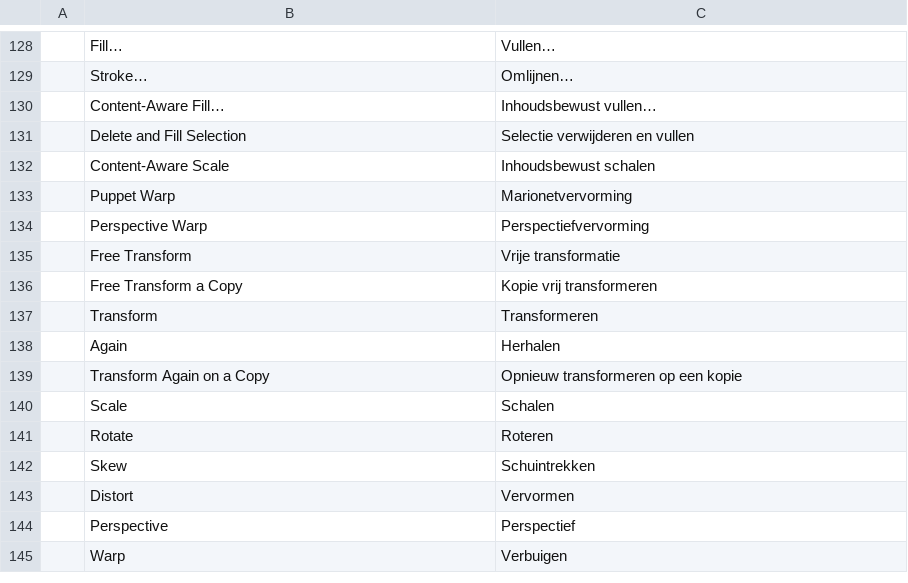
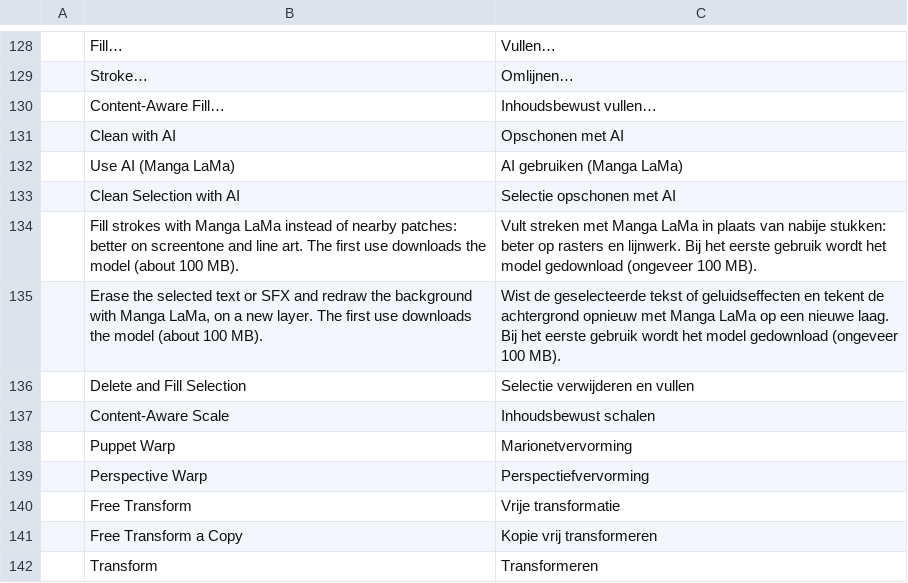
Before and after one commit to ChoqueCastroLD/capishot, a TSV file: crates/ui-egui/src/i18n/nl.tsv, drawn as a sheet; only a part is shown, gaps mark what is left out; the shorter side is filled out with more unchanged rows; the diff names each change by its address in the sheet, - before the commit and + after, or states it on an @@ line.

```diff
--- a/crates/ui-egui/src/i18n/nl.tsv
+++ b/crates/ui-egui/src/i18n/nl.tsv
+row 131:  | Clean with AI | Opschonen met AI
+row 132:  | Use AI (Manga LaMa) | AI gebruiken (Manga LaMa)
+row 133:  | Clean Selection with AI | Selectie opschonen met AI
+row 134:  | Fill strokes with Manga LaMa instead of nearby patches: better on screentone and line art. The first use downloads the model (about 100 MB). | Vult streken met Manga LaMa in plaats van nabije stukken: beter op rasters en lijnwerk. Bij het eerste gebruik wordt het model gedownload (ongeveer 100 MB).
+row 135:  | Erase the selected text or SFX and redraw the background with Manga LaMa, on a new layer. The first use downloads the model (about 100 MB). | Wist de geselecteerde tekst of geluidseffecten en tekent de achtergrond opnieuw met Manga LaMa op een nieuwe laag. Bij het eerste gebruik wordt het model gedownload (ongeveer 100 MB).
```
Also changed, not shown: crates/ui-egui/src/i18n/cs.tsv, crates/ui-egui/src/i18n/id.tsv, 39 other files.
